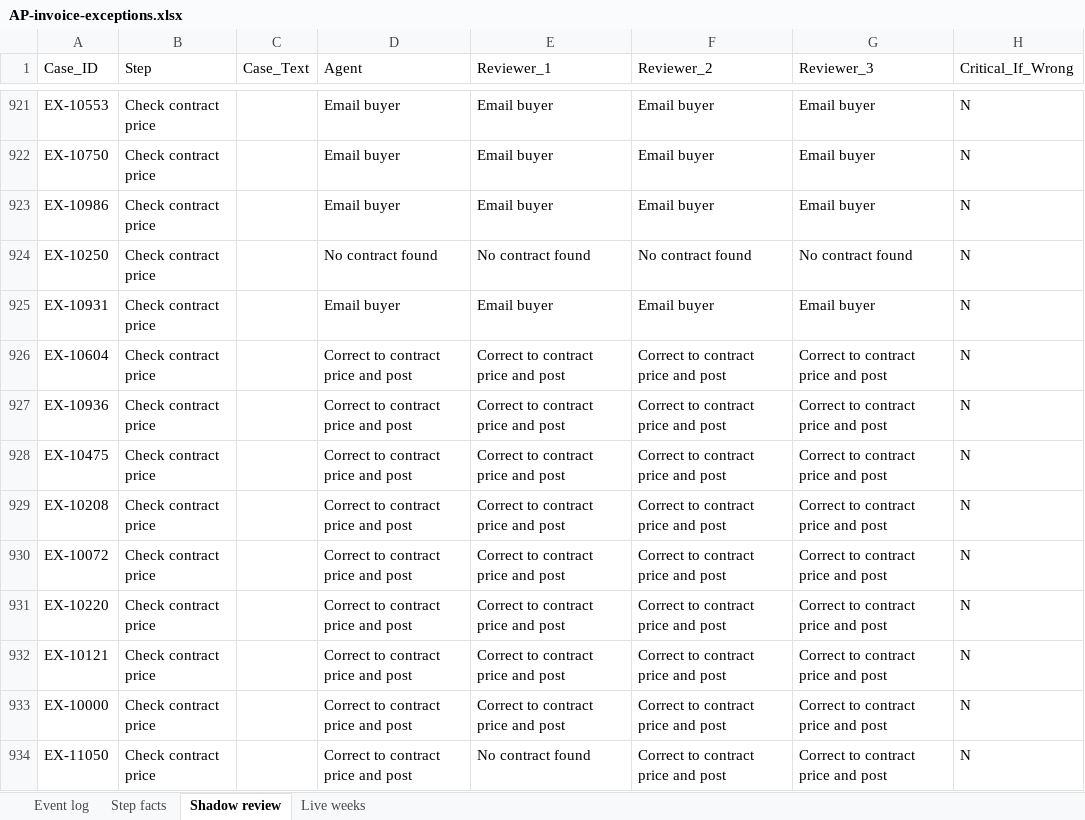
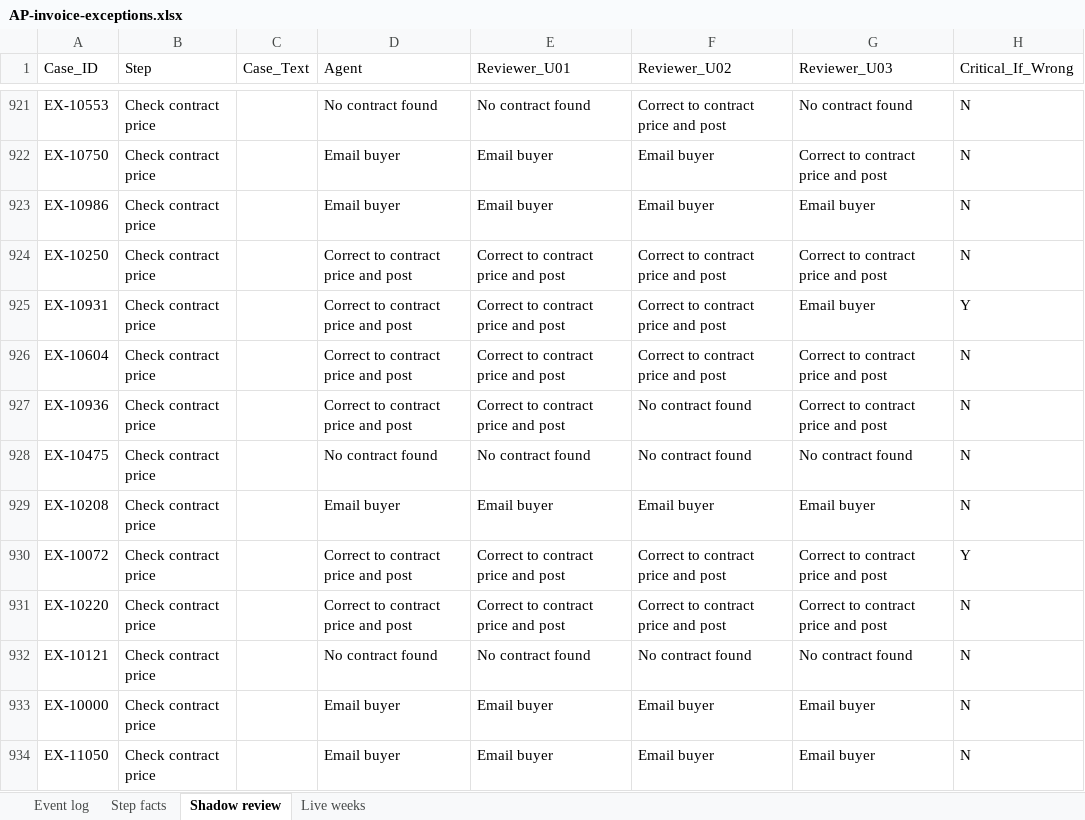
Before and after one commit to Vikky1407/hybrid-workforce-os-demo, an Excel workbook: data/AP-invoice-exceptions.xlsx, sheet Shadow review, drawn as a sheet; only a part is shown, gaps mark what is left out; values as stored, in another font and other column widths than the file's, no borders; the diff covers the shown part only; the diff names each change by its address in the sheet, - before the commit and + after, or states it on an @@ line.

```diff
--- a/data/AP-invoice-exceptions.xlsx (sheet Shadow review)
+++ b/data/AP-invoice-exceptions.xlsx (sheet Shadow review)
-E1: Reviewer_1
+E1: Reviewer_U01
-F1: Reviewer_2
+F1: Reviewer_U02
-G1: Reviewer_3
+G1: Reviewer_U03
-D921 (Agent): Email buyer
+D921 (Agent): No contract found
-E921 (Reviewer_U01): Email buyer
+E921 (Reviewer_U01): No contract found
-F921 (Reviewer_U02): Email buyer
+F921 (Reviewer_U02): Correct to contract price and post
-G921 (Reviewer_U03): Email buyer
+G921 (Reviewer_U03): No contract found
-G922 (Reviewer_U03): Email buyer
+G922 (Reviewer_U03): Correct to contract price and post
-D924 (Agent): No contract found
+D924 (Agent): Correct to contract price and post
-E924 (Reviewer_U01): No contract found
+E924 (Reviewer_U01): Correct to contract price and post
-F924 (Reviewer_U02): No contract found
+F924 (Reviewer_U02): Correct to contract price and post
-G924 (Reviewer_U03): No contract found
+G924 (Reviewer_U03): Correct to contract price and post
-D925 (Agent): Email buyer
+D925 (Agent): Correct to contract price and post
-E925 (Reviewer_U01): Email buyer
+E925 (Reviewer_U01): Correct to contract price and post
-F925 (Reviewer_U02): Email buyer
+F925 (Reviewer_U02): Correct to contract price and post
-H925 (Critical_If_Wrong): N
+H925 (Critical_If_Wrong): Y
-F927:F928 (Reviewer_U02): Correct to contract price and post
+F927:F928 (Reviewer_U02): No contract found
-D928 (Agent): Correct to contract price and post
+D928 (Agent): No contract found
-E928 (Reviewer_U01): Correct to contract price and post
+E928 (Reviewer_U01): No contract found
-G928 (Reviewer_U03): Correct to contract price and post
+G928 (Reviewer_U03): No contract found
-D929 (Agent): Correct to contract price and post
+D929 (Agent): Email buyer
-E929 (Reviewer_U01): Correct to contract price and post
+E929 (Reviewer_U01): Email buyer
-F929 (Reviewer_U02): Correct to contract price and post
+F929 (Reviewer_U02): Email buyer
-G929 (Reviewer_U03): Correct to contract price and post
+G929 (Reviewer_U03): Email buyer
-H930 (Critical_If_Wrong): N
+H930 (Critical_If_Wrong): Y
-D932 (Agent): Correct to contract price and post
+D932 (Agent): No contract found
-E932 (Reviewer_U01): Correct to contract price and post
+E932 (Reviewer_U01): No contract found
-F932 (Reviewer_U02): Correct to contract price and post
+F932 (Reviewer_U02): No contract found
-G932 (Reviewer_U03): Correct to contract price and post
+G932 (Reviewer_U03): No contract found
-D933:D934 (Agent): Correct to contract price and post
+D933:D934 (Agent): Email buyer
-E933 (Reviewer_U01): Correct to contract price and post
+E933 (Reviewer_U01): Email buyer
-F933:F934 (Reviewer_U02): Correct to contract price and post
+F933:F934 (Reviewer_U02): Email buyer
-G933:G934 (Reviewer_U03): Correct to contract price and post
+G933:G934 (Reviewer_U03): Email buyer
-E934 (Reviewer_U01): No contract found
+E934 (Reviewer_U01): Email buyer
```
Also changed, not shown: 513 edited cells elsewhere in this sheet, sheet Live weeks, data/Account-reconciliations.xlsx, data/Customer-deduction-disputes.xlsx, 2 other files.
